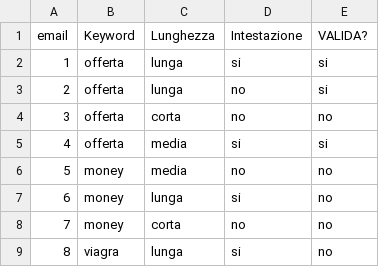
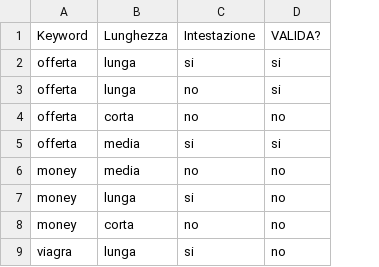
Before and after one commit to Skarlad/Big_data, a CSV file: email_valida.csv, drawn as a sheet; only a part is shown; the diff names each change by its address in the sheet, - before the commit and + after, or states it on an @@ line.

Commit message:
Update email_valida.csv

```diff
--- a/email_valida.csv
+++ b/email_valida.csv
-column A, rows 1-9: email | 1 | 2 | 3 | 4 | 5 | 6 | 7 | 8
```
